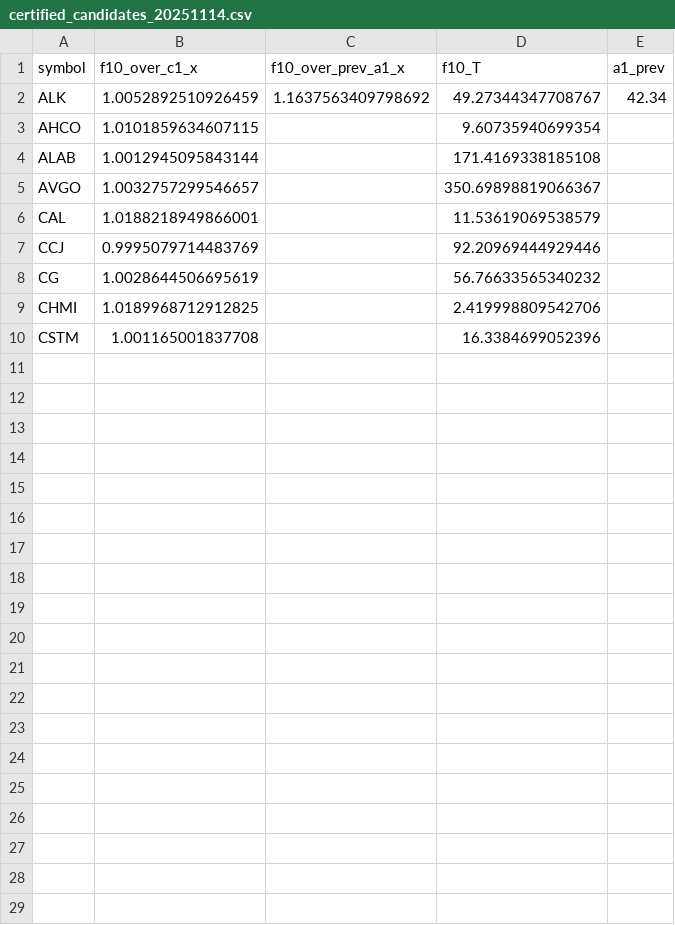
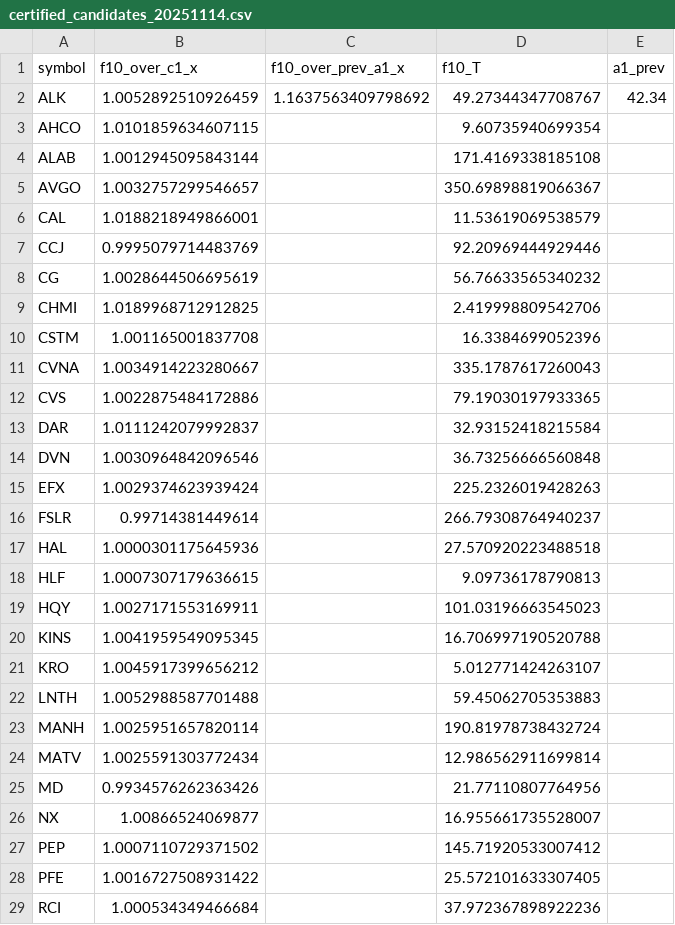
Before and after one commit to TheEMeraldNetwork/Daily_LSTM, a CSV file: App/data/certified_candidates_20251114.csv, drawn as a sheet; only a part is shown; the diff covers the shown part only; the diff names each change by its address in the sheet, - before the commit and + after, or states it on an @@ line.

```diff
--- a/App/data/certified_candidates_20251114.csv
+++ b/App/data/certified_candidates_20251114.csv
+row 11: CVNA | 1.0034914223280667 |  | 335.1787617260043
+row 12: CVS | 1.0022875484172886 |  | 79.19030197933365
+row 13: DAR | 1.0111242079992837 |  | 32.93152418215584
+row 14: DVN | 1.0030964842096546 |  | 36.73256666560848
+row 15: EFX | 1.0029374623939424 |  | 225.2326019428263
+row 16: FSLR | 0.99714381449614 |  | 266.79308764940237
+row 17: HAL | 1.0000301175645936 |  | 27.570920223488518
+row 18: HLF | 1.0007307179636615 |  | 9.09736178790813
+row 19: HQY | 1.0027171553169911 |  | 101.03196663545023
+row 20: KINS | 1.0041959549095345 |  | 16.706997190520788
+row 21: KRO | 1.0045917399656212 |  | 5.012771424263107
+row 22: LNTH | 1.0052988587701488 |  | 59.45062705353883
+row 23: MANH | 1.0025951657820114 |  | 190.81978738432724
+row 24: MATV | 1.0025591303772434 |  | 12.986562911699814
+row 25: MD | 0.9934576262363426 |  | 21.77110807764956
+row 26: NX | 1.00866524069877 |  | 16.955661735528007
+row 27: PEP | 1.0007110729371502 |  | 145.71920533007412
+row 28: PFE | 1.0016727508931422 |  | 25.572101633307405
+row 29: RCI | 1.000534349466684 |  | 37.972367898922236
```
Also changed, not shown: 10 added rows elsewhere in this file, App/data/comparison_table_20251114.csv, 1 other file.
